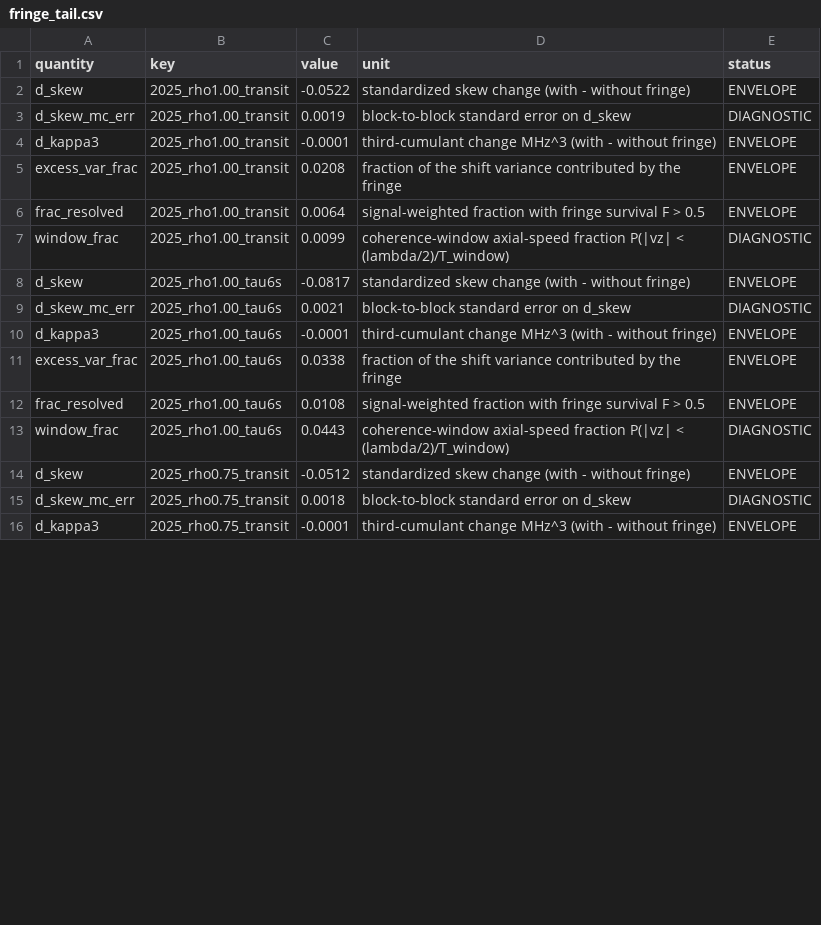
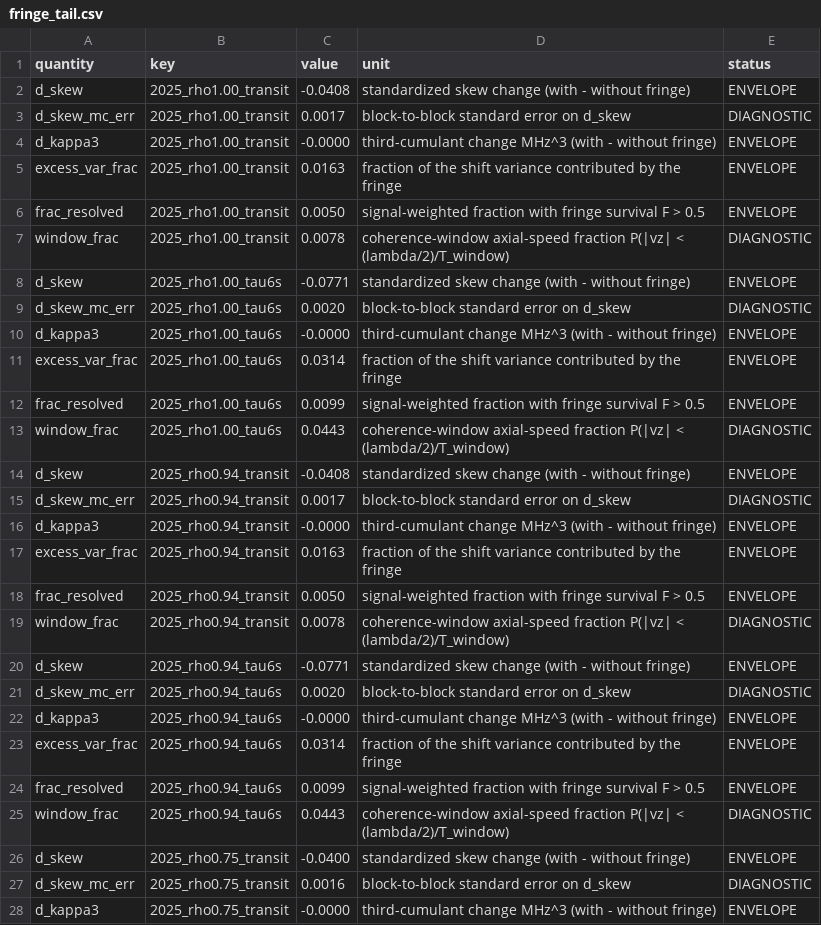
Before and after one commit to MichelangeloDondi/Rb-5S-6S-analysis, a CSV file: results/fringe_tail.csv, drawn as a sheet; only a part is shown; the diff covers the shown part only.

Commit message:
Results and figures regenerated on the corrected pipeline
Every CSV re-run under the seven-tooth rate and the rate(t) overlay; the
ledger's M2 paragraph now computes its own leave-one-out instead of quoting
one, C3g gates on the red-minus-blue asymmetry, and the unconverged
direction check prints as what it is. fig15_drift_story is new: the
photographed 2025-06-11 wavemeter record beside the campaign's own
trace-reconstruction, and the drift-rate ladder from the planning envelope
to the fixed-lock class, with the extracted bounds read from the CSVs.

(cherry picked from commit f2233b6e5996690affed341fe02b6a81b9729e83)

```diff
--- a/results/fringe_tail.csv
+++ b/results/fringe_tail.csv
@@ -1,16 +1,28 @@
 quantity,key,value,unit,status
-d_skew,2025_rho1.00_transit,-0.0522,standardized skew change (with - without fringe),ENVELOPE
-d_skew_mc_err,2025_rho1.00_transit,0.0019,block-to-block standard error on d_skew,DIAGNOSTIC
-d_kappa3,2025_rho1.00_transit,-0.0001,third-cumulant change MHz^3 (with - without fringe),ENVELOPE
-excess_var_frac,2025_rho1.00_transit,0.0208,fraction of the shift variance contributed by the fringe,ENVELOPE
-frac_resolved,2025_rho1.00_transit,0.0064,signal-weighted fraction with fringe survival F > 0.5,ENVELOPE
-window_frac,2025_rho1.00_transit,0.0099,coherence-window axial-speed fraction P(|vz| < (lambda/2)/T_window),DIAGNOSTIC
-d_skew,2025_rho1.00_tau6s,-0.0817,standardized skew change (with - without fringe),ENVELOPE
-d_skew_mc_err,2025_rho1.00_tau6s,0.0021,block-to-block standard error on d_skew,DIAGNOSTIC
-d_kappa3,2025_rho1.00_tau6s,-0.0001,third-cumulant change MHz^3 (with - without fringe),ENVELOPE
-excess_var_frac,2025_rho1.00_tau6s,0.0338,fraction of the shift variance contributed by the fringe,ENVELOPE
-frac_resolved,2025_rho1.00_tau6s,0.0108,signal-weighted fraction with fringe survival F > 0.5,ENVELOPE
+d_skew,2025_rho1.00_transit,-0.0408,standardized skew change (with - without fringe),ENVELOPE
+d_skew_mc_err,2025_rho1.00_transit,0.0017,block-to-block standard error on d_skew,DIAGNOSTIC
+d_kappa3,2025_rho1.00_transit,-0.0000,third-cumulant change MHz^3 (with - without fringe),ENVELOPE
+excess_var_frac,2025_rho1.00_transit,0.0163,fraction of the shift variance contributed by the fringe,ENVELOPE
+frac_resolved,2025_rho1.00_transit,0.0050,signal-weighted fraction with fringe survival F > 0.5,ENVELOPE
+window_frac,2025_rho1.00_transit,0.0078,coherence-window axial-speed fraction P(|vz| < (lambda/2)/T_window),DIAGNOSTIC
+d_skew,2025_rho1.00_tau6s,-0.0771,standardized skew change (with - without fringe),ENVELOPE
+d_skew_mc_err,2025_rho1.00_tau6s,0.0020,block-to-block standard error on d_skew,DIAGNOSTIC
+d_kappa3,2025_rho1.00_tau6s,-0.0000,third-cumulant change MHz^3 (with - without fringe),ENVELOPE
+excess_var_frac,2025_rho1.00_tau6s,0.0314,fraction of the shift variance contributed by the fringe,ENVELOPE
+frac_resolved,2025_rho1.00_tau6s,0.0099,signal-weighted fraction with fringe survival F > 0.5,ENVELOPE
 window_frac,2025_rho1.00_tau6s,0.0443,coherence-window axial-speed fraction P(|vz| < (lambda/2)/T_window),DIAGNOSTIC
-d_skew,2025_rho0.75_transit,-0.0512,standardized skew change (with - without fringe),ENVELOPE
-d_skew_mc_err,2025_rho0.75_transit,0.0018,block-to-block standard error on d_skew,DIAGNOSTIC
-d_kappa3,2025_rho0.75_transit,-0.0001,third-cumulant change MHz^3 (with - without fringe),ENVELOPE
+d_skew,2025_rho0.94_transit,-0.0408,standardized skew change (with - without fringe),ENVELOPE
+d_skew_mc_err,2025_rho0.94_transit,0.0017,block-to-block standard error on d_skew,DIAGNOSTIC
+d_kappa3,2025_rho0.94_transit,-0.0000,third-cumulant change MHz^3 (with - without fringe),ENVELOPE
+excess_var_frac,2025_rho0.94_transit,0.0163,fraction of the shift variance contributed by the fringe,ENVELOPE
+frac_resolved,2025_rho0.94_transit,0.0050,signal-weighted fraction with fringe survival F > 0.5,ENVELOPE
+window_frac,2025_rho0.94_transit,0.0078,coherence-window axial-speed fraction P(|vz| < (lambda/2)/T_window),DIAGNOSTIC
+d_skew,2025_rho0.94_tau6s,-0.0771,standardized skew change (with - without fringe),ENVELOPE
+d_skew_mc_err,2025_rho0.94_tau6s,0.0020,block-to-block standard error on d_skew,DIAGNOSTIC
+d_kappa3,2025_rho0.94_tau6s,-0.0000,third-cumulant change MHz^3 (with - without fringe),ENVELOPE
+excess_var_frac,2025_rho0.94_tau6s,0.0314,fraction of the shift variance contributed by the fringe,ENVELOPE
+frac_resolved,2025_rho0.94_tau6s,0.0099,signal-weighted fraction with fringe survival F > 0.5,ENVELOPE
+window_frac,2025_rho0.94_tau6s,0.0443,coherence-window axial-speed fraction P(|vz| < (lambda/2)/T_window),DIAGNOSTIC
+d_skew,2025_rho0.75_transit,-0.0400,standardized skew change (with - without fringe),ENVELOPE
+d_skew_mc_err,2025_rho0.75_transit,0.0016,block-to-block standard error on d_skew,DIAGNOSTIC
+d_kappa3,2025_rho0.75_transit,-0.0000,third-cumulant change MHz^3 (with - without fringe),ENVELOPE
```
Also changed, not shown: 12 added rows and 12 edited cells elsewhere in this file, results/identifiability_profile.csv, results/laser_epoch.csv, 45 other files.
